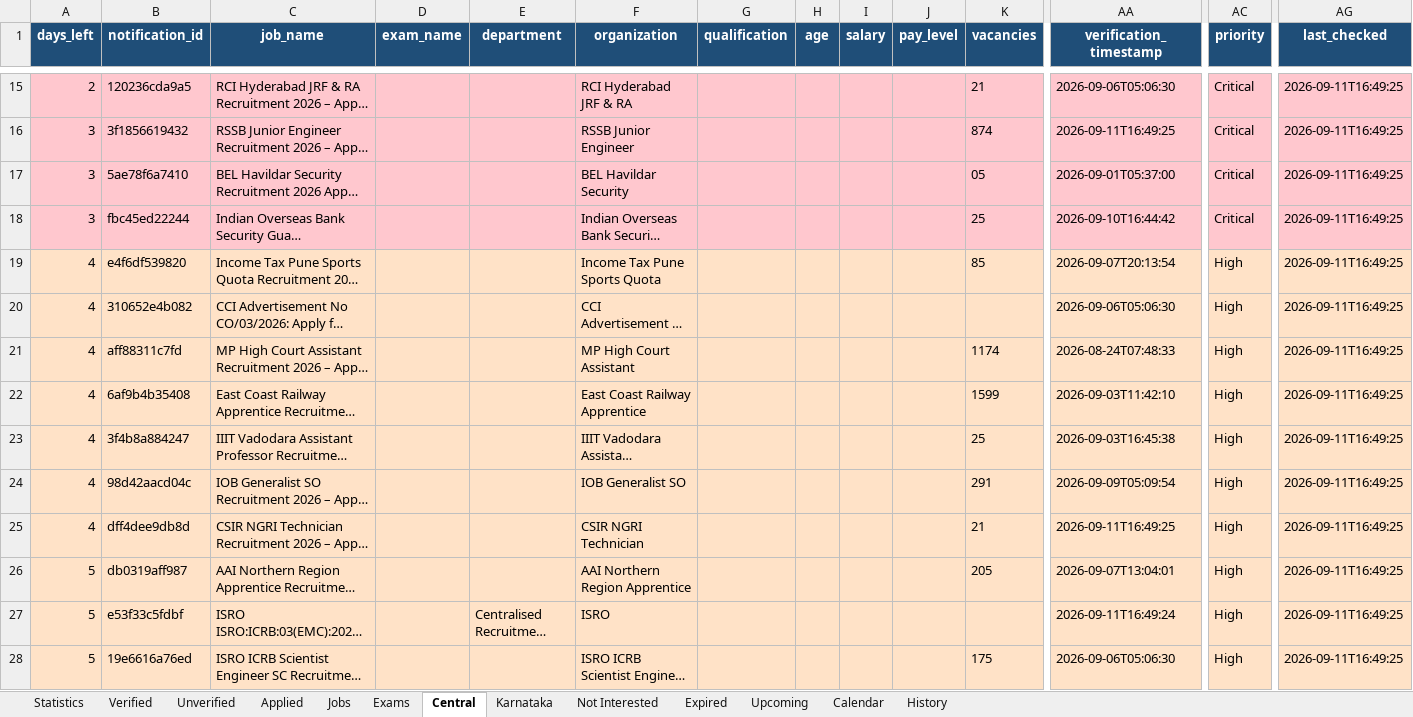
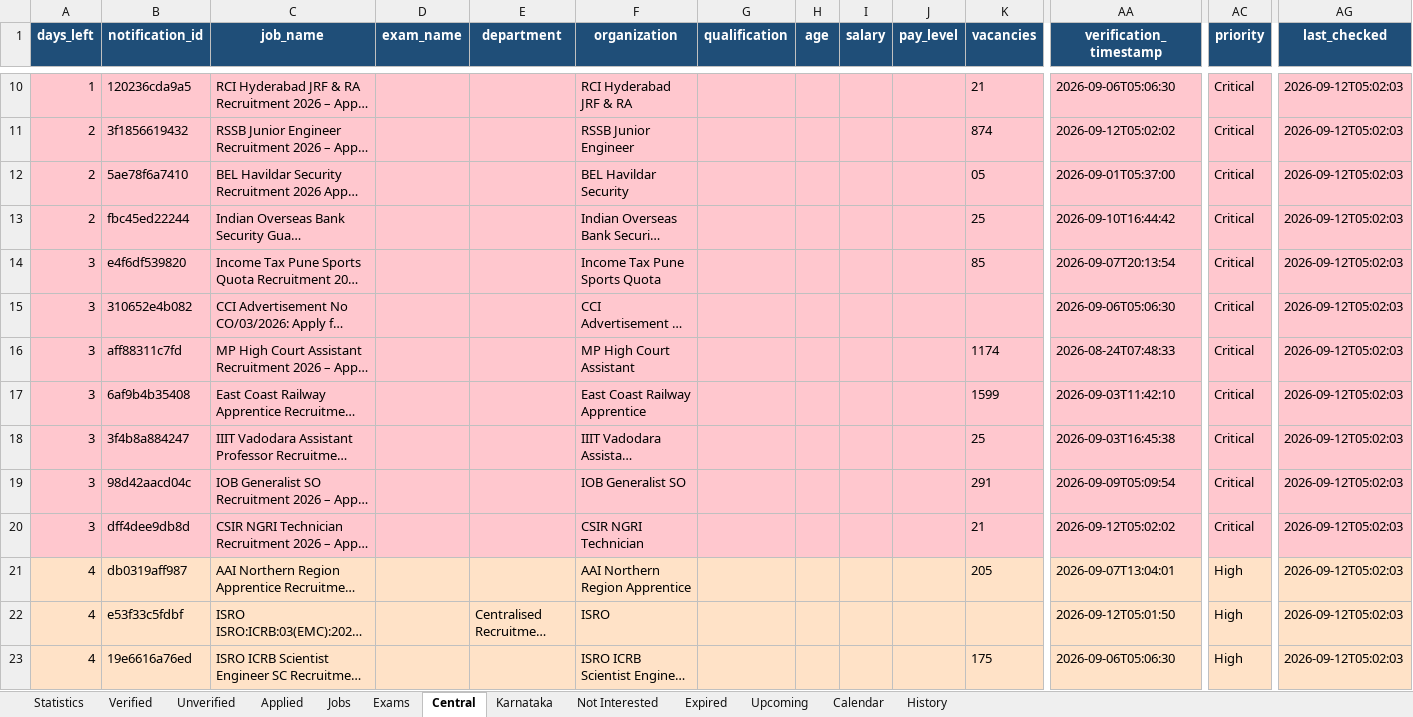
Before and after one commit to DarkWeb2024/govt-jobs-tracker, an Excel workbook: docs/data/latest.xlsx, sheet Central, drawn as a sheet; only a part is shown, gaps mark what is left out; long unchanged cells end in …; values as stored, in another font and other column widths than the file's, no borders; addresses are those after the commit; the diff covers the shown part only; the diff names each change by its address in the sheet, - before the commit and + after, or states it on an @@ line.

```diff
--- a/docs/data/latest.xlsx (sheet Central)
+++ b/docs/data/latest.xlsx (sheet Central)
-A10 (days_left): 2
+A10 (days_left): 1
-AG10:AG23 (last_checked): 2026-09-11T16:49:25
+AG10:AG23 (last_checked): 2026-09-12T05:02:03
-A11:A13 (days_left): 3
+A11:A13 (days_left): 2
-AA11 (verification_timestamp): 2026-09-11T16:49:25
+AA11 (verification_timestamp): 2026-09-12T05:02:02
-A14:A20 (days_left): 4
+A14:A20 (days_left): 3
-A14:AG20 fill: #FFE2C7
+A14:AG20 fill: #FFC7CE
-AC14:AC20 (priority): High
+AC14:AC20 (priority): Critical
-AA20 (verification_timestamp): 2026-09-11T16:49:25
+AA20 (verification_timestamp): 2026-09-12T05:02:02
-A21:A23 (days_left): 5
+A21:A23 (days_left): 4
-AA22 (verification_timestamp): 2026-09-11T16:49:24
+AA22 (verification_timestamp): 2026-09-12T05:01:50
```
Also changed, not shown: 5 added rows, 5 removed rows, 1360 edited cells and cell formats elsewhere in this sheet, sheet Jobs, sheet Expired, sheet Unverified, sheet Karnataka, sheet Verified, sheet Upcoming, 5 more sheets, 5 other files.
